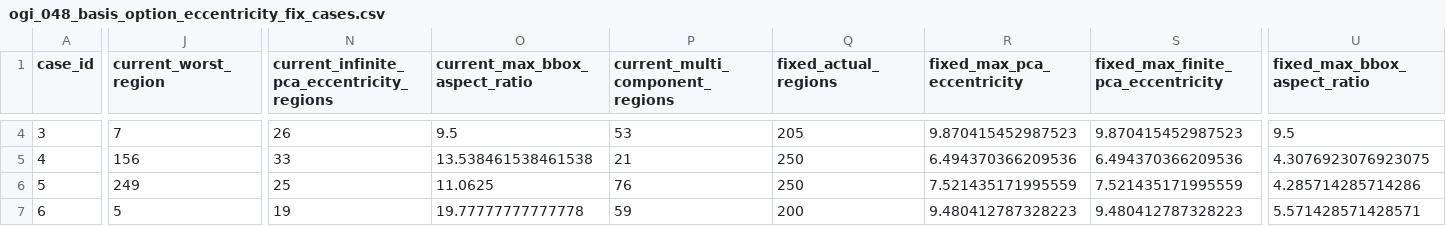
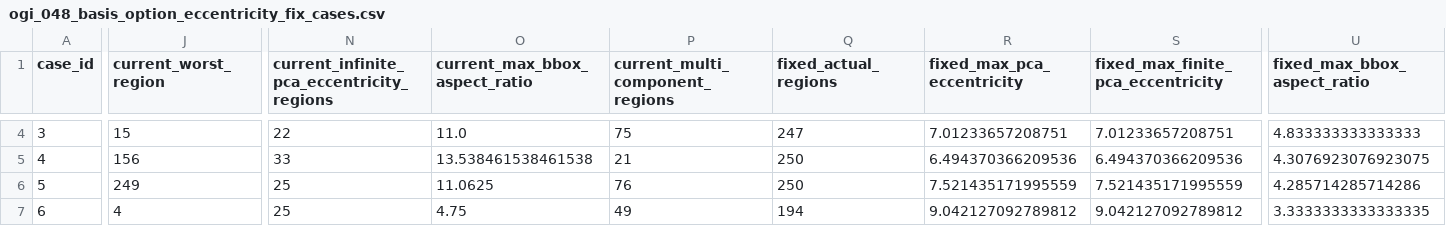
Before and after one commit to openghg/openghg_inversions, a CSV file: docs/plans/ogi_048_basis_option_eccentricity_fix_cases.csv, drawn as a sheet; only a part is shown, gaps mark what is left out; the diff covers the shown part only; the diff names each change by its address in the sheet, - before the commit and + after, or states it on an @@ line.

```diff
--- a/docs/plans/ogi_048_basis_option_eccentricity_fix_cases.csv
+++ b/docs/plans/ogi_048_basis_option_eccentricity_fix_cases.csv
-J4 (current_worst_region): 7
+J4 (current_worst_region): 15
-N4: 26
+N4: 22
-O4 (current_max_bbox_aspect_ratio): 9.5
+O4 (current_max_bbox_aspect_ratio): 11.0
-P4 (current_multi_component_regions): 53
+P4 (current_multi_component_regions): 75
-Q4 (fixed_actual_regions): 205
+Q4 (fixed_actual_regions): 247
-R4 (fixed_max_pca_eccentricity): 9.870415452987523
+R4 (fixed_max_pca_eccentricity): 7.01233657208751
-S4: 9.870415452987523
+S4: 7.01233657208751
-U4 (fixed_max_bbox_aspect_ratio): 9.5
+U4 (fixed_max_bbox_aspect_ratio): 4.833333333333333
-J7 (current_worst_region): 5
+J7 (current_worst_region): 4
-N7: 19
+N7: 25
-O7 (current_max_bbox_aspect_ratio): 19.77777777777778
+O7 (current_max_bbox_aspect_ratio): 4.75
-P7 (current_multi_component_regions): 59
+P7 (current_multi_component_regions): 49
-Q7 (fixed_actual_regions): 200
+Q7 (fixed_actual_regions): 194
-R7 (fixed_max_pca_eccentricity): 9.480412787328223
+R7 (fixed_max_pca_eccentricity): 9.042127092789812
-S7: 9.480412787328223
+S7: 9.042127092789812
-U7 (fixed_max_bbox_aspect_ratio): 5.571428571428571
+U7 (fixed_max_bbox_aspect_ratio): 3.3333333333333335
```
Also changed, not shown: 57 edited cells elsewhere in this file, docs/plans/ogi_048_basis_option_overall_scores.csv, 12 other files.
